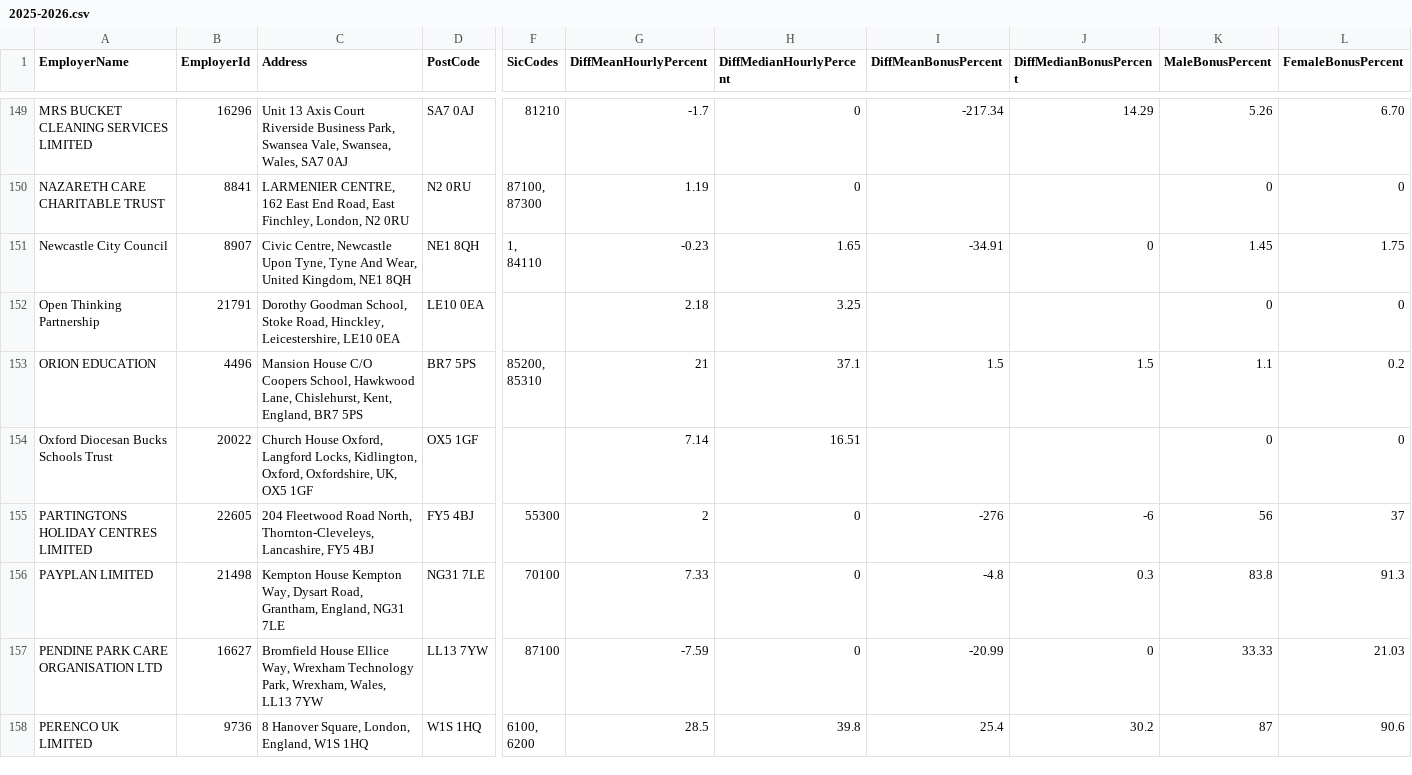
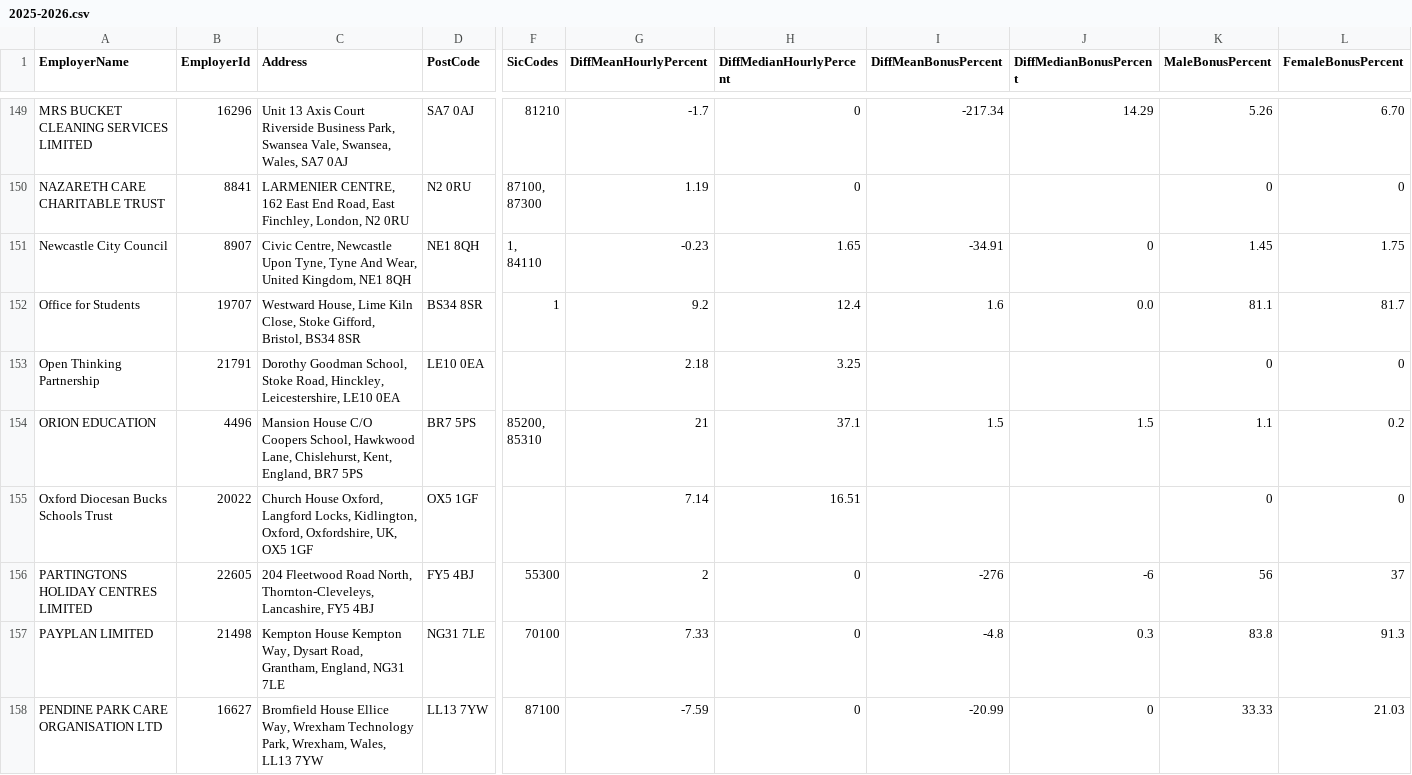
Before and after one commit to brightnetwork/uk-gender-pay-gap, a CSV file: 2025-2026.csv, drawn as a sheet; only a part is shown, gaps mark what is left out; the shorter side is filled out with more unchanged rows; rows hold the shown columns only; the diff names each change by its address in the sheet, - before the commit and + after, or states it on an @@ line.

```diff
--- a/2025-2026.csv
+++ b/2025-2026.csv
+row 152: Office for Students | 19707 | Westward House, Lime Kiln Close, Stoke Gifford, Bristol, BS34 8SR | BS34 8SR | 1 | 9.2 | 12.4 | 1.6 | 0.0 | 81.1 | 81.7
```
